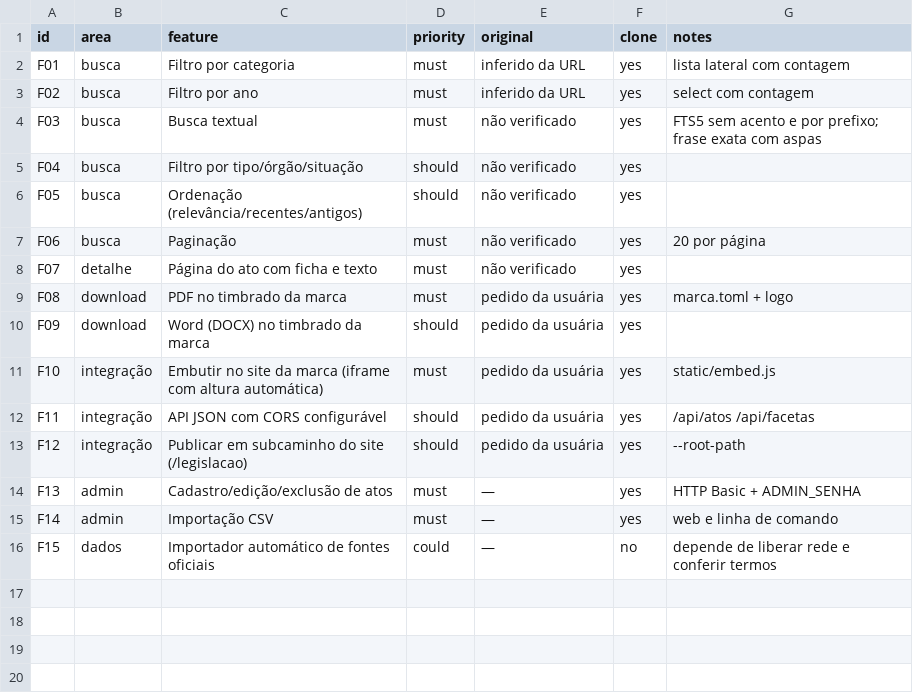
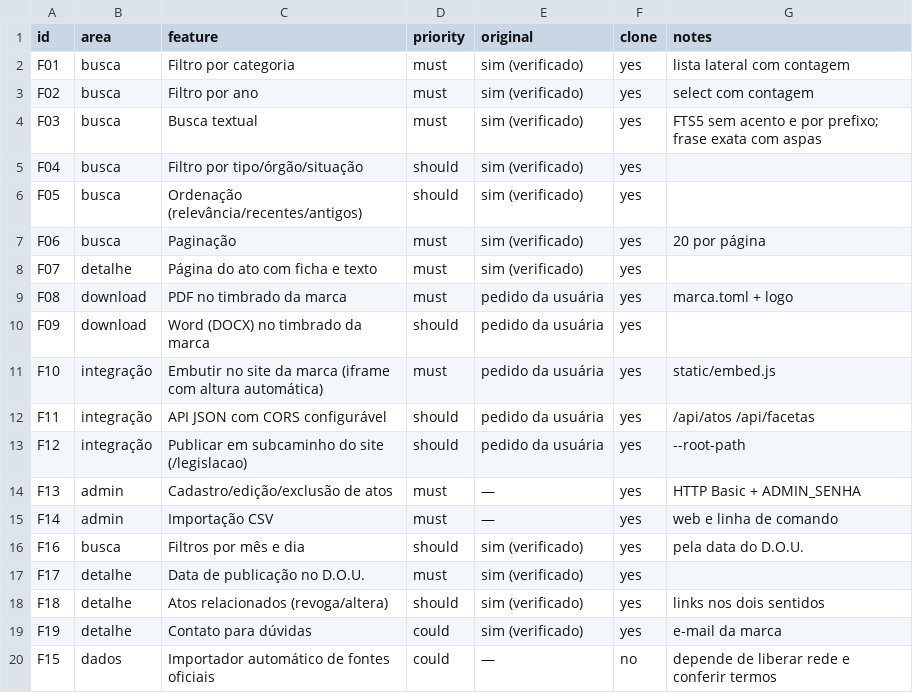
Before and after one commit to tatimich/replica-skill, a CSV file: app-legislacao/replica/features.csv, drawn as a sheet.

```diff
--- a/app-legislacao/replica/features.csv
+++ b/app-legislacao/replica/features.csv
@@ -1,9 +1,9 @@
 id,area,feature,priority,original,clone,notes
-F01,busca,Filtro por categoria,must,inferido da URL,yes,lista lateral com contagem
-F02,busca,Filtro por ano,must,inferido da URL,yes,select com contagem
-F03,busca,Busca textual,must,não verificado,yes,FTS5 sem acento e por prefixo; frase exata com aspas
-F04,busca,Filtro por tipo/órgão/situação,should,não verificado,yes,
-F05,busca,Ordenação (relevância/recentes/antigos),should,não verificado,yes,
-F06,busca,Paginação,must,não verificado,yes,20 por página
-F07,detalhe,Página do ato com ficha e texto,must,não verificado,yes,
+F01,busca,Filtro por categoria,must,sim (verificado),yes,lista lateral com contagem
+F02,busca,Filtro por ano,must,sim (verificado),yes,select com contagem
+F03,busca,Busca textual,must,sim (verificado),yes,FTS5 sem acento e por prefixo; frase exata com aspas
+F04,busca,Filtro por tipo/órgão/situação,should,sim (verificado),yes,
+F05,busca,Ordenação (relevância/recentes/antigos),should,sim (verificado),yes,
+F06,busca,Paginação,must,sim (verificado),yes,20 por página
+F07,detalhe,Página do ato com ficha e texto,must,sim (verificado),yes,
 F08,download,PDF no timbrado da marca,must,pedido da usuária,yes,marca.toml + logo
@@ -15,2 +15,6 @@ F13,admin,Cadastro/edição/exclusão de atos,must,—,yes,HTTP Basic + ADMIN_SE
 F14,admin,Importação CSV,must,—,yes,web e linha de comando
+F16,busca,Filtros por mês e dia,should,sim (verificado),yes,pela data do D.O.U.
+F17,detalhe,Data de publicação no D.O.U.,must,sim (verificado),yes,
+F18,detalhe,Atos relacionados (revoga/altera),should,sim (verificado),yes,links nos dois sentidos
+F19,detalhe,Contato para dúvidas,could,sim (verificado),yes,e-mail da marca
 F15,dados,Importador automático de fontes oficiais,could,—,no,depende de liberar rede e conferir termos
```
Also changed, not shown: app-legislacao/dados/exemplo.csv, 13 other files.
